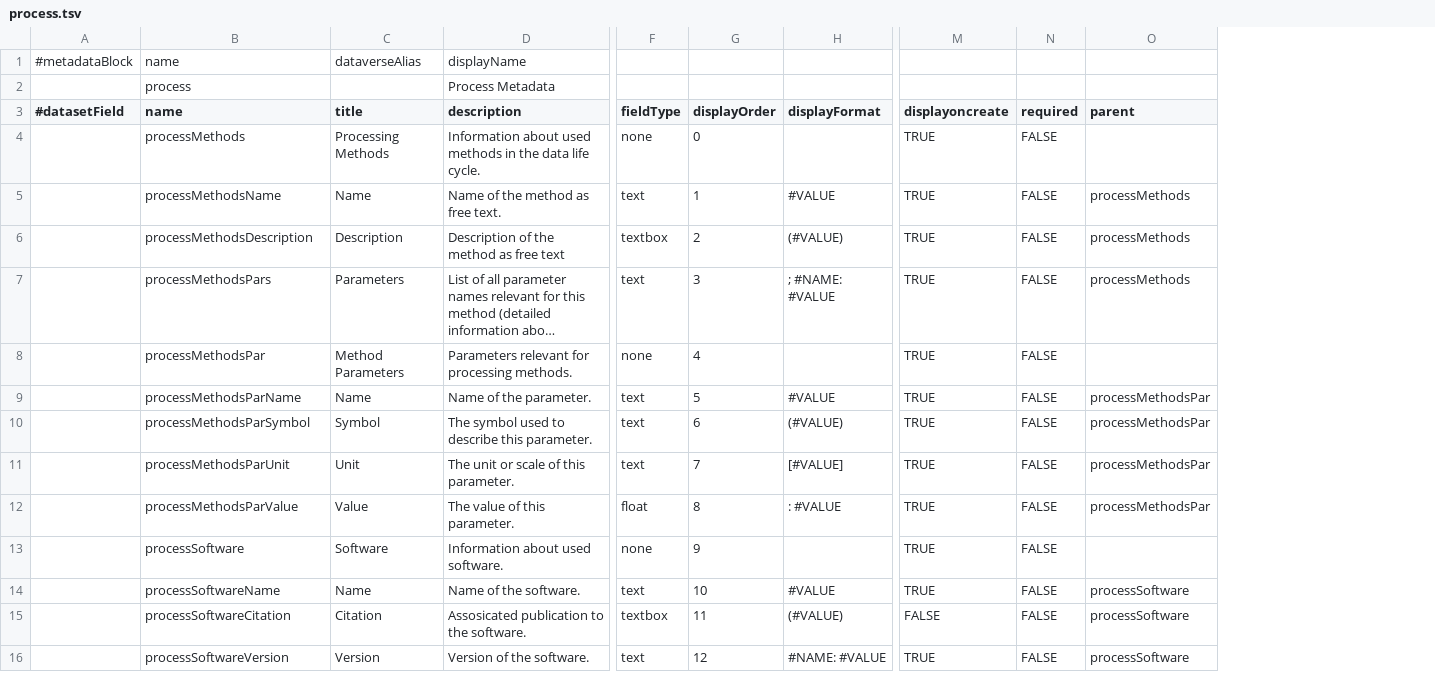
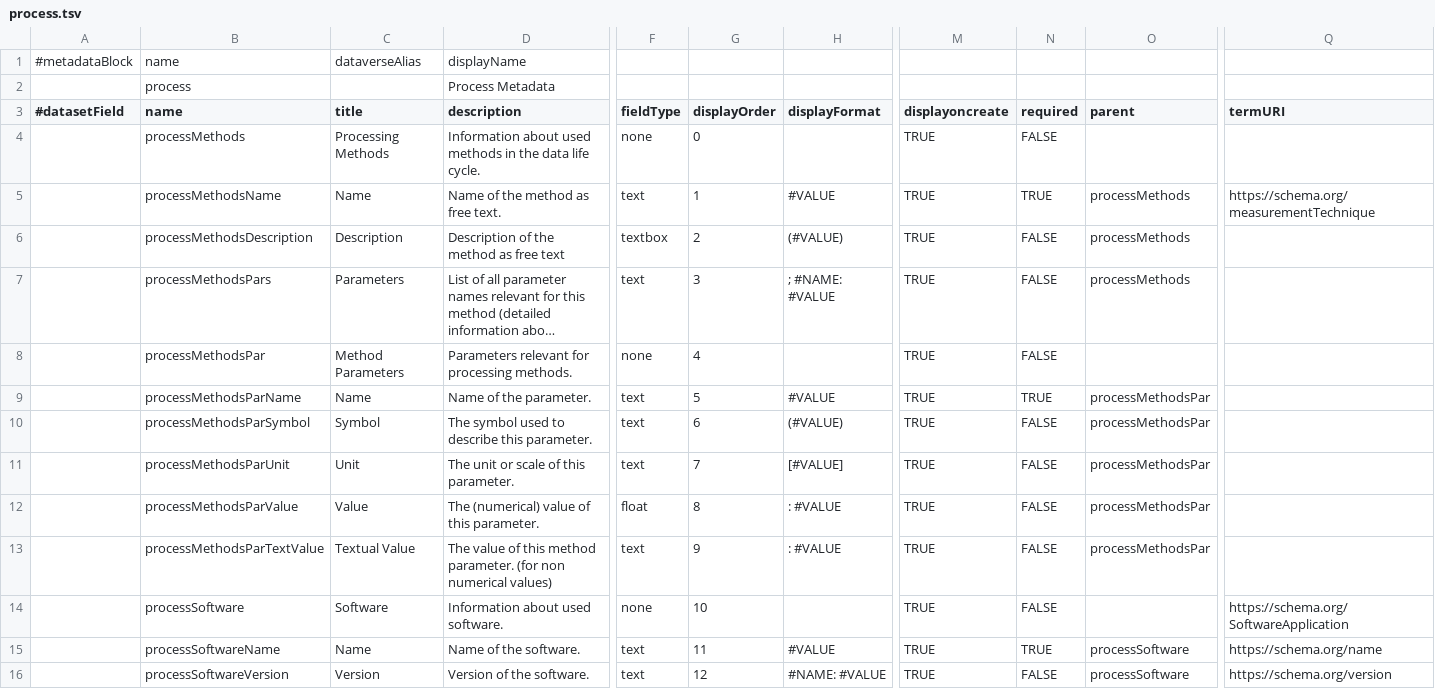
Before and after one commit to izus-fokus/metadata2dataverse, a TSV file: v1/resources/tsv/process.tsv, drawn as a sheet; only a part is shown, gaps mark what is left out; long unchanged cells end in …; removed rows and columns are numbered as before the commit, all else as after; rows hold the shown columns only; the diff covers the shown part only; the diff names each change by its address in the sheet, - before the commit and + after, or states it on an @@ line.

```diff
--- a/v1/resources/tsv/process.tsv
+++ b/v1/resources/tsv/process.tsv
+column Q (termURI), row 5: https://schema.org/measurementTechnique; rows 14-16: https://schema.org/SoftwareApplication | https://schema.org/name | https://schema.org/version
-N5 (required): FALSE
+N5 (required): TRUE
-N9 (required): FALSE
+N9 (required): TRUE
-D12 (description): The value of this parameter.
+D12 (description): The (numerical) value of this parameter.
+row 13:  | processMethodsParTextValue | Textual Value | The value of this method parameter. (for non numerical values) | text | 9 | : #VALUE | TRUE | FALSE | processMethodsPar
-G14 (displayOrder): 9
+G14 (displayOrder): 10
-G15 (displayOrder): 10
+G15 (displayOrder): 11
-N15 (required): FALSE
+N15 (required): TRUE
-row 15:  | processSoftwareCitation | Citation | Assosicated publication to the software. | textbox | 11 | (#VALUE) | FALSE | FALSE | processSoftware
```
Also changed, not shown: 22 added rows and 29 edited cells elsewhere in this file, v1/resources/tsv/EngMetaDataverse.tsv, v1/resources/tsv/citation.tsv, 6 other files.
